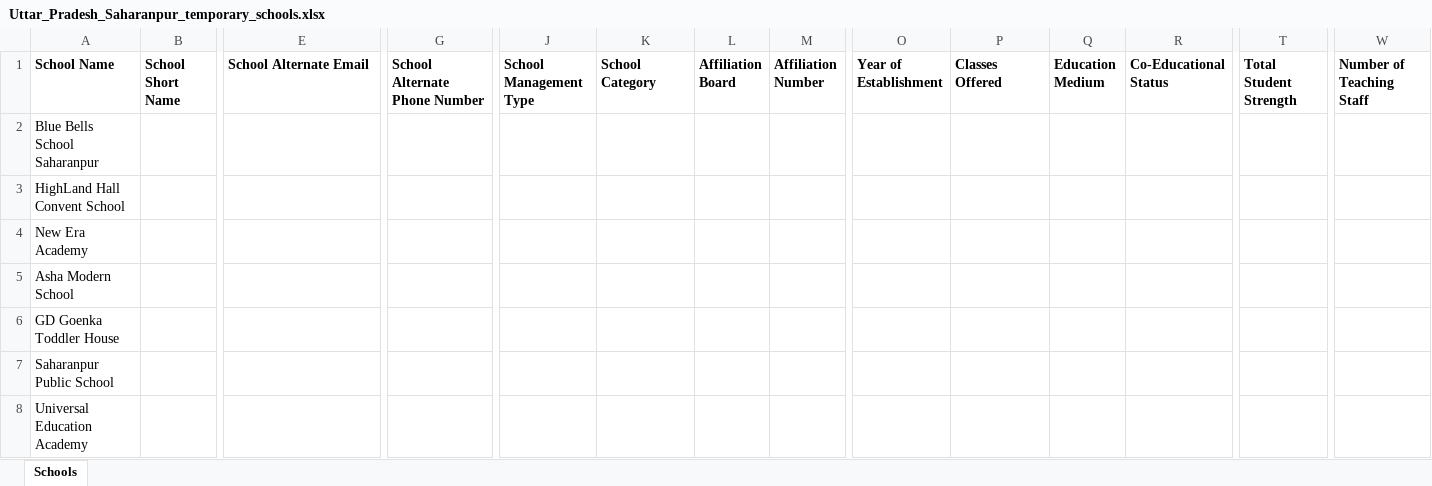
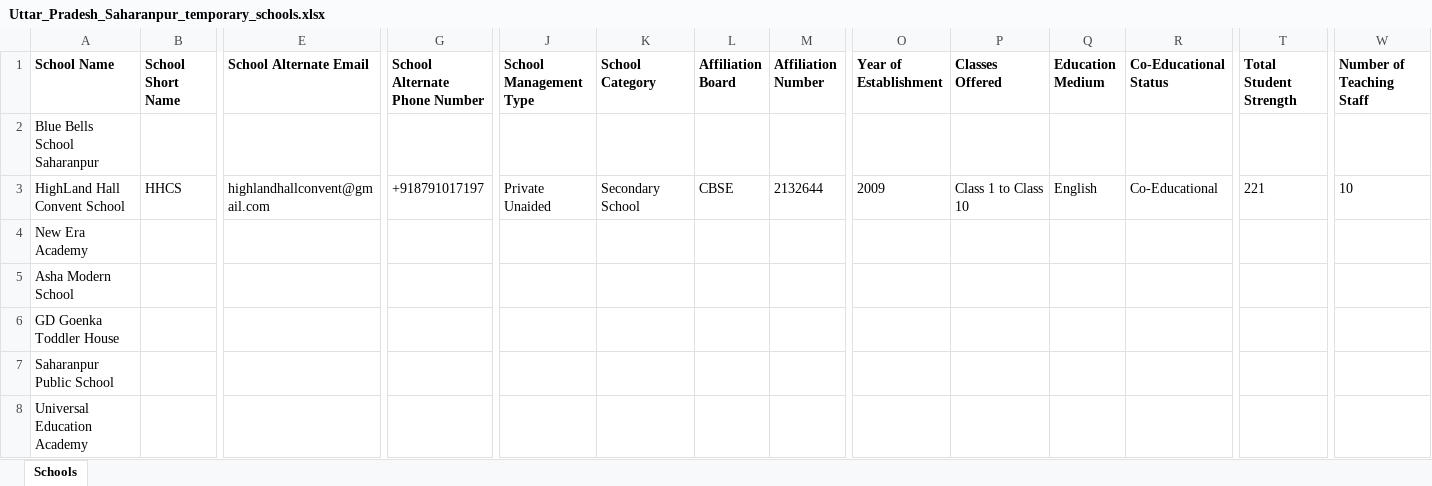
Before and after one commit to anandsagar6/School_Data_Scraper, an Excel workbook: Temp_Data/Uttar_Pradesh_Saharanpur_temporary_schools.xlsx, sheet Schools, drawn as a sheet; only a part is shown, gaps mark what is left out; values as stored, in another font and other column widths than the file's, no borders; the diff covers the shown part only; the diff names each change by its address in the sheet, - before the commit and + after, or states it on an @@ line.

```diff
--- a/Temp_Data/Uttar_Pradesh_Saharanpur_temporary_schools.xlsx (sheet Schools)
+++ b/Temp_Data/Uttar_Pradesh_Saharanpur_temporary_schools.xlsx (sheet Schools)
-B3 (School Short Name): (empty)
+B3 (School Short Name): HHCS
-E3 (School Alternate Email): (empty)
+E3 (School Alternate Email): highlandhallconvent@gmail.com
-G3 (School Alternate Phone Number): (empty)
+G3 (School Alternate Phone Number): +918791017197
-J3 (School Management Type): (empty)
+J3 (School Management Type): Private Unaided
-K3 (School Category): (empty)
+K3 (School Category): Secondary School
-L3 (Affiliation Board): (empty)
+L3 (Affiliation Board): CBSE
-M3 (Affiliation Number): (empty)
+M3 (Affiliation Number): 2132644
-O3 (Year of Establishment): (empty)
+O3 (Year of Establishment): 2009
-P3 (Classes Offered): (empty)
+P3 (Classes Offered): Class 1 to Class 10
-Q3 (Education Medium): (empty)
+Q3 (Education Medium): English
-R3 (Co-Educational Status): (empty)
+R3 (Co-Educational Status): Co-Educational
-T3 (Total Student Strength): (empty)
+T3 (Total Student Strength): 221
-W3 (Number of Teaching Staff): (empty)
+W3 (Number of Teaching Staff): 10
```
Also changed, not shown: 13 edited cells elsewhere in this sheet, Excel_Data/current_data.xlsx, Excel_Data/master_data.xlsx, 1 other file.
